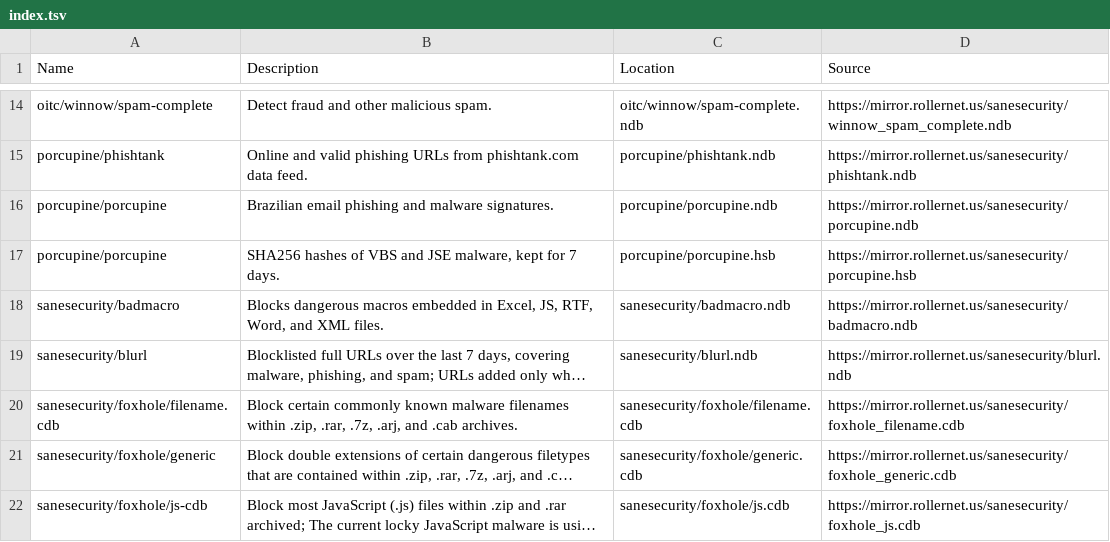
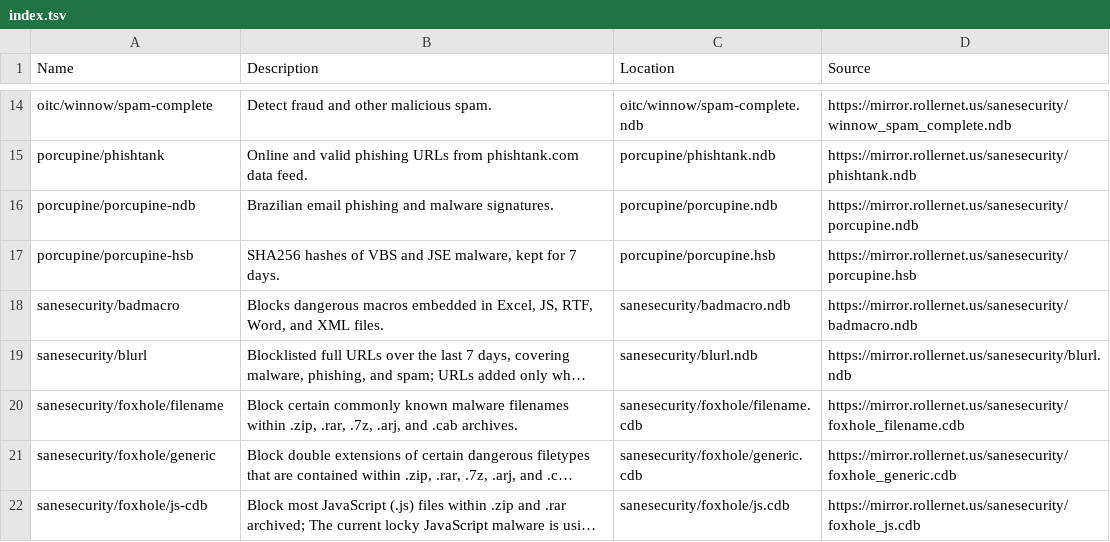
Before and after one commit to hugoalh/scan-virus-ghaction, a TSV file: clamav-unofficial-signatures/index.tsv, drawn as a sheet; only a part is shown, gaps mark what is left out; long unchanged cells end in …; the diff names each change by its address in the sheet, - before the commit and + after, or states it on an @@ line.

```diff
--- a/clamav-unofficial-signatures/index.tsv
+++ b/clamav-unofficial-signatures/index.tsv
-A16 (Name): porcupine/porcupine
+A16 (Name): porcupine/porcupine-ndb
-A17 (Name): porcupine/porcupine
+A17 (Name): porcupine/porcupine-hsb
-A20 (Name): sanesecurity/foxhole/filename.cdb
+A20 (Name): sanesecurity/foxhole/filename
```
Also changed, not shown: 1 other file.
